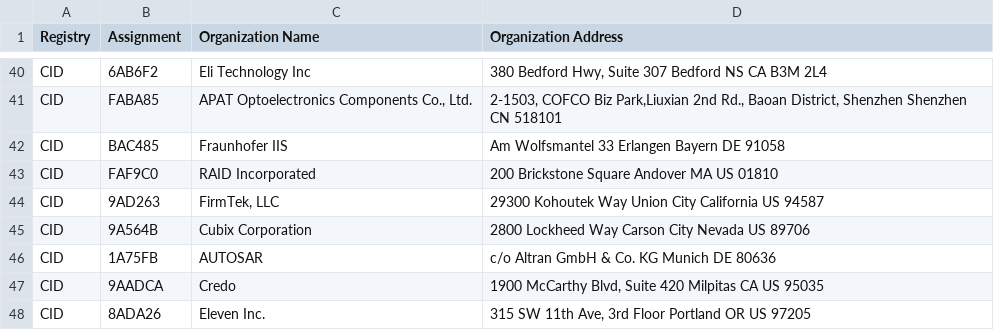
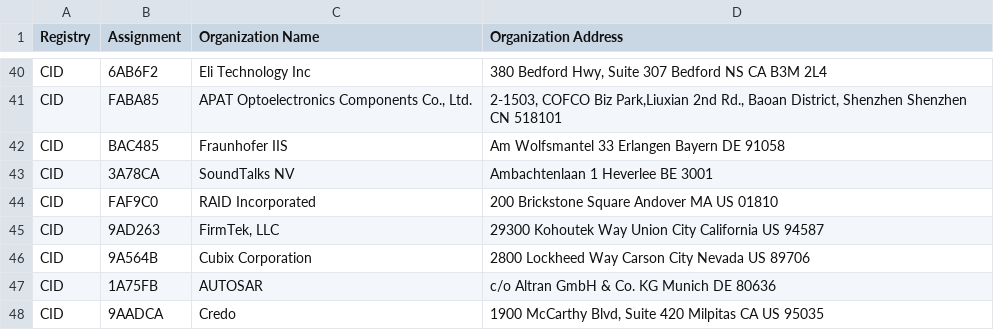
Before and after one commit to hdm/mac-ages, a CSV file: data/ieee/cid.csv, drawn as a sheet; only a part is shown, gaps mark what is left out; the shorter side is filled out with more unchanged rows.

```diff
--- a/data/ieee/cid.csv
+++ b/data/ieee/cid.csv
@@ -42,2 +42,3 @@ CID,FABA85,"APAT Optoelectronics Components Co., Ltd.","2-1503, COFCO Biz Park,L
 CID,BAC485,Fraunhofer IIS,Am Wolfsmantel 33 Erlangen Bayern DE 91058
+CID,3A78CA,SoundTalks NV,Ambachtenlaan 1 Heverlee  BE 3001
 CID,FAF9C0,RAID Incorporated,200 Brickstone Square Andover MA US 01810
```
Also changed, not shown: data/ieee/mam.csv, data/ieee/oui36.csv, 2 other files.
